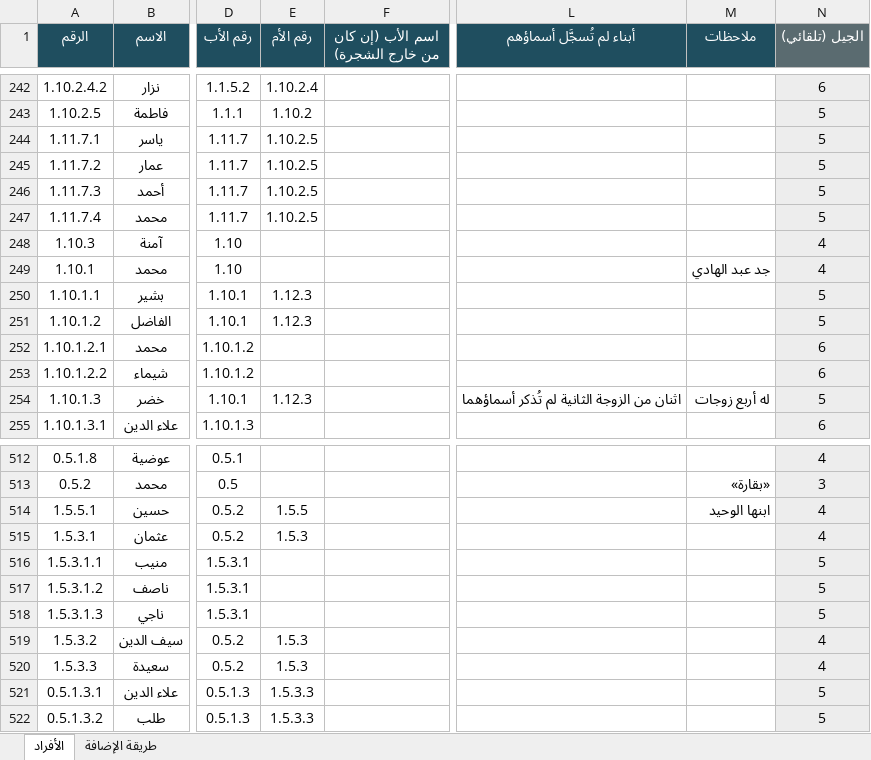
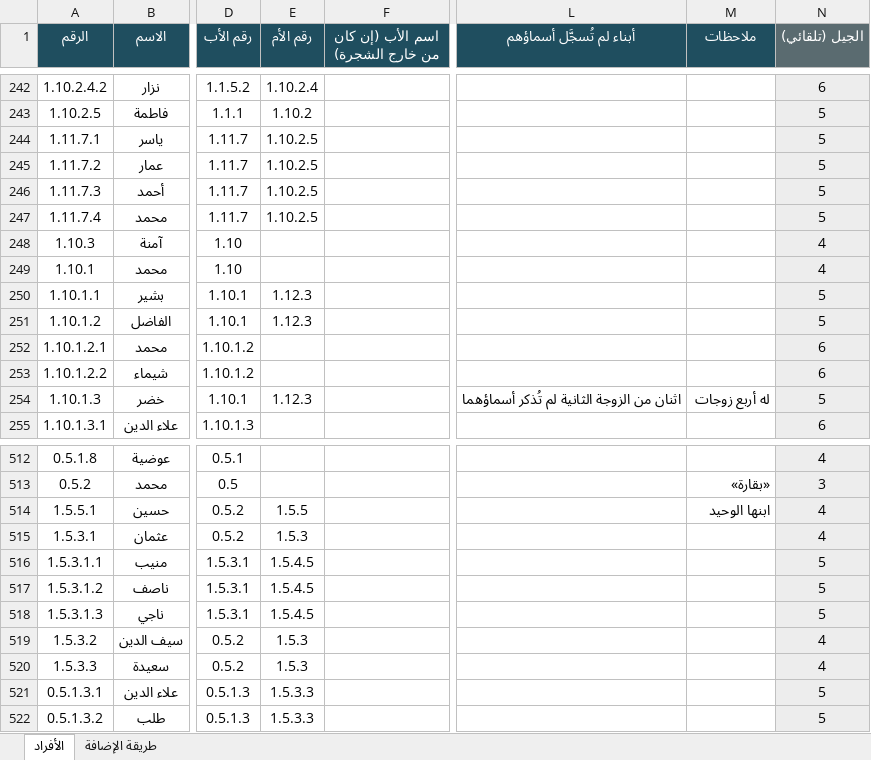
Before and after one commit to abdulhadibasheer11-debug/bashirab-family, an Excel workbook: bashirab-family-data.xlsx, sheet الأفراد, drawn as a sheet; only a part is shown, gaps mark what is left out; values as stored, in another font and other column widths than the file's, no borders; the diff names each change by its address in the sheet, - before the commit and + after, or states it on an @@ line.

```diff
--- a/bashirab-family-data.xlsx (sheet الأفراد)
+++ b/bashirab-family-data.xlsx (sheet الأفراد)
-M249 (ملاحظات): جد عبد الهادي
+M249 (ملاحظات): (empty)
-E516:E518 (رقم الأم): (empty)
+E516:E518 (رقم الأم): 1.5.4.5
```
Also changed, not shown: source/بيانات عائلة البشيراب.xlsx, 9 other files.
